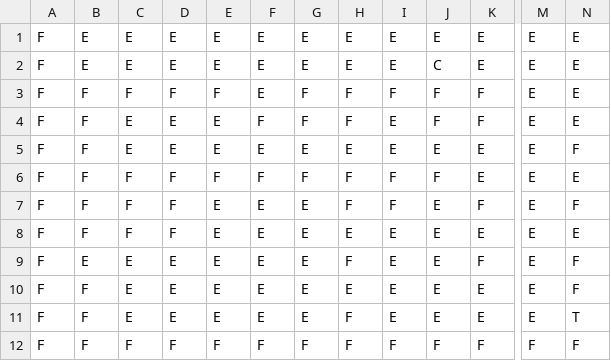
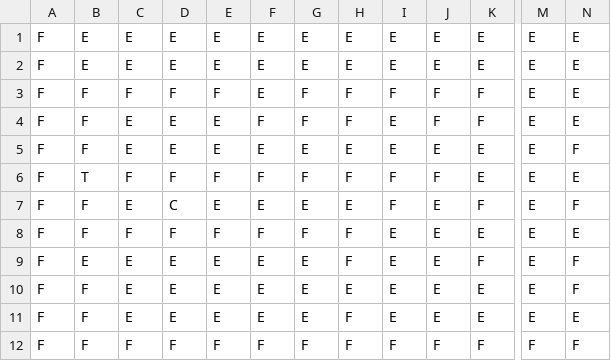
Before and after one commit to ldellisola/SecretSnowBros, a CSV file: SecretSnowBros/map2.csv, drawn as a sheet; only a part is shown, gaps mark what is left out; the diff names each change by its address in the sheet, - before the commit and + after, or states it on an @@ line.

```diff
--- a/SecretSnowBros/map2.csv
+++ b/SecretSnowBros/map2.csv
-J2: C
+J2: E
-B6: F
+B6: T
-C7: F
+C7: E
-D7: F
+D7: C
-H7: F
+H7: E
-E8: E
+E8: F
-F8: E
+F8: F
-G8: E
+G8: F
-H8: E
+H8: F
-N11: T
+N11: E
```
Also changed, not shown: SecretSnowBros/map1.csv, SecretSnowBros/map7.csv, 26 other files.
